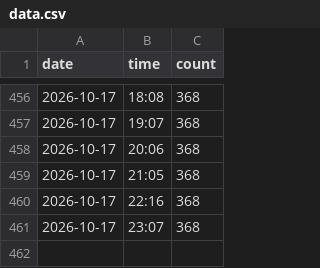
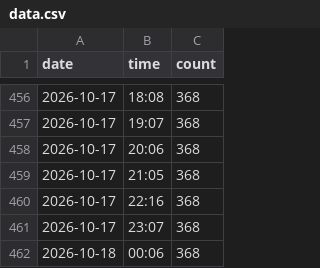
Before and after one commit to Rouge-Kikahito0922/data-store, a CSV file: data.csv, drawn as a sheet; only a part is shown, gaps mark what is left out; the diff names each change by its address in the sheet, - before the commit and + after, or states it on an @@ line.

```diff
--- a/data.csv
+++ b/data.csv
+row 462: 2026-10-18 | 00:06 | 368
```
